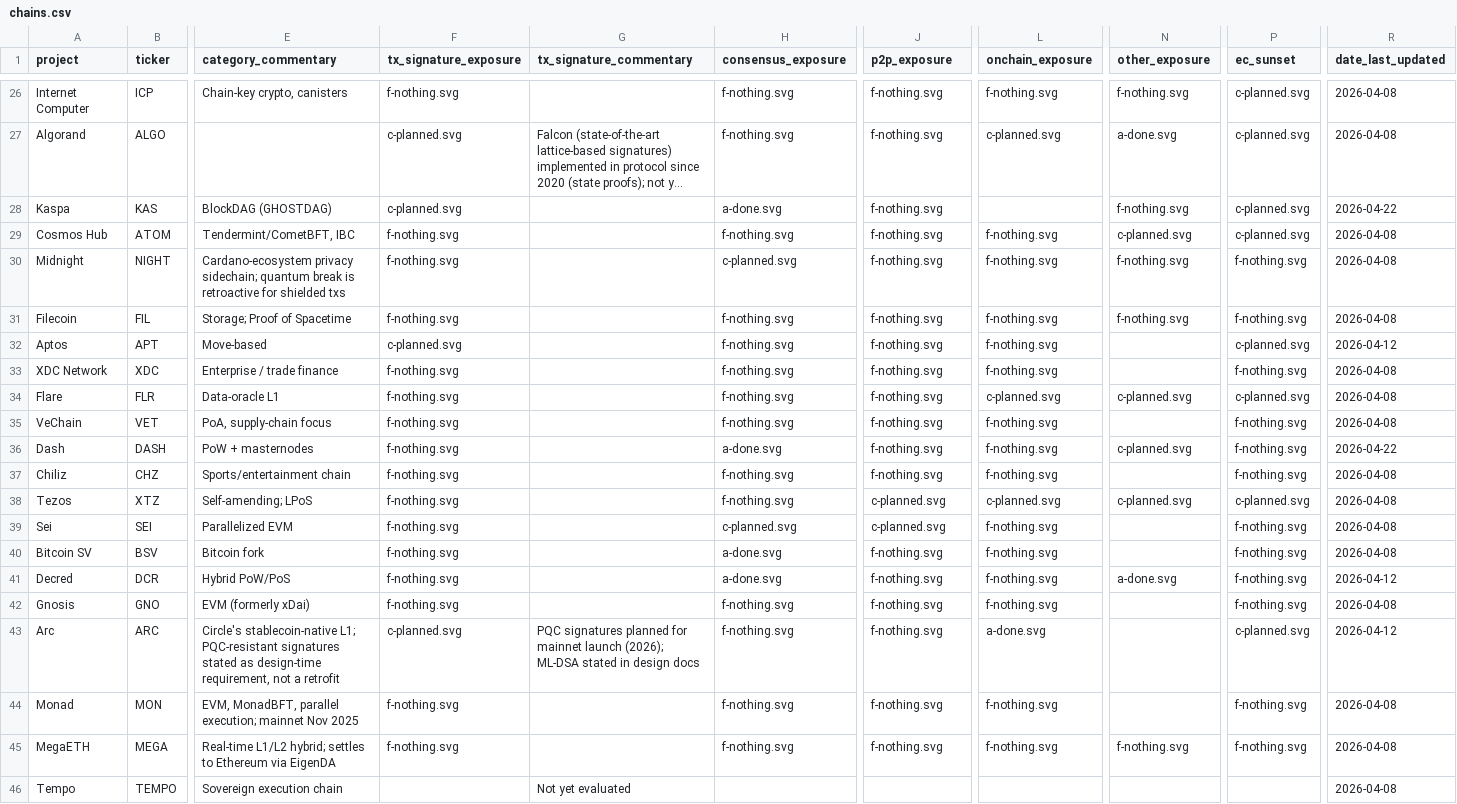
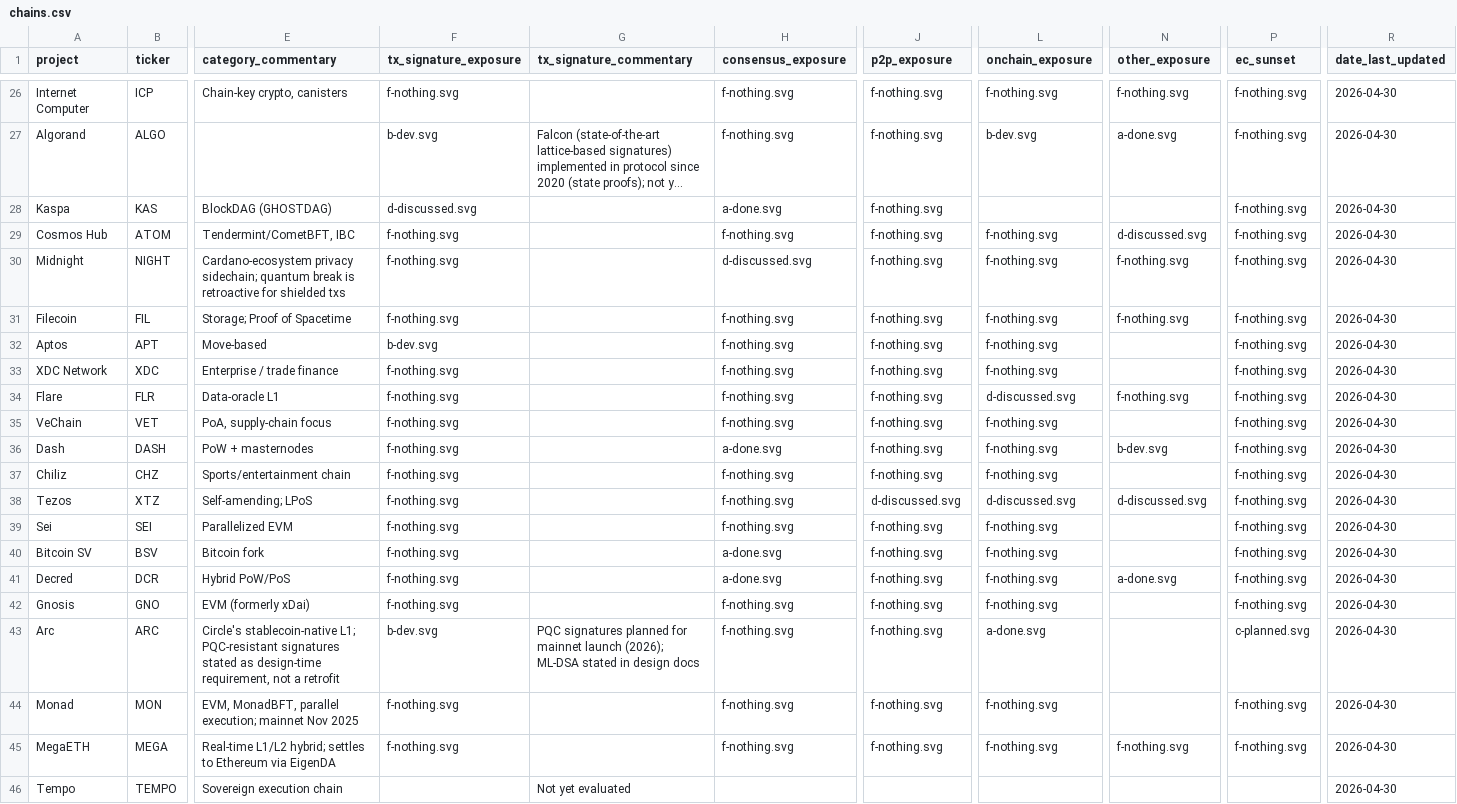
Before and after one commit to tectonic-labs/quantum-tracker-data, a CSV file: chains.csv, drawn as a sheet; only a part is shown, gaps mark what is left out; long unchanged cells end in …; the diff covers the shown part only; the diff names each change by its address in the sheet, - before the commit and + after, or states it on an @@ line.

Commit message:
fix(chains): migrate 53 L1 ratings to 6-state legend
Refines legacy yellow ratings (single-state ⚠️) into the appropriate
6-state sub-state per category rubric: 🔧 In Development / 🗺️ On Roadmap /
⚠️ Discussed. EC Sunset cells move from yellow to ❌ Exposed under the
strict rubric (PQC adoption with continued EC acceptance fails EC sunset).

- 53 rows touched (everything previously legacy-yellow + Ethereum already done)
- 20 chains had EC Sunset shift from yellow to ❌ under strict rubric
- Notable upgrades to 🔧: Algorand (Falcon mainnet opt-in), XRP Ledger (Dilithium AlphaNet), Aptos (SLH-DSA in mainline), Bittensor (ML-KEM pallet), Dash (ML-KEM PR), Quip Network (testnet)
- Mechanical rubric application using existing per-cell commentary; not a deep refresh

```diff
--- a/chains.csv
+++ b/chains.csv
-P26:P29 (ec_sunset): c-planned.svg
+P26:P29 (ec_sunset): f-nothing.svg
-R26:R27 (date_last_updated): 2026-04-08
+R26:R27 (date_last_updated): 2026-04-30
-F27 (tx_signature_exposure): c-planned.svg
+F27 (tx_signature_exposure): b-dev.svg
-L27 (onchain_exposure): c-planned.svg
+L27 (onchain_exposure): b-dev.svg
-F28 (tx_signature_exposure): c-planned.svg
+F28 (tx_signature_exposure): d-discussed.svg
-N28 (other_exposure): f-nothing.svg
+N28 (other_exposure): (empty)
-R28 (date_last_updated): 2026-04-22
+R28 (date_last_updated): 2026-04-30
-N29 (other_exposure): c-planned.svg
+N29 (other_exposure): d-discussed.svg
-R29:R31 (date_last_updated): 2026-04-08
+R29:R31 (date_last_updated): 2026-04-30
-H30 (consensus_exposure): c-planned.svg
+H30 (consensus_exposure): d-discussed.svg
-F32 (tx_signature_exposure): c-planned.svg
+F32 (tx_signature_exposure): b-dev.svg
-P32 (ec_sunset): c-planned.svg
+P32 (ec_sunset): f-nothing.svg
-R32 (date_last_updated): 2026-04-12
+R32 (date_last_updated): 2026-04-30
-R33:R35 (date_last_updated): 2026-04-08
+R33:R35 (date_last_updated): 2026-04-30
-L34 (onchain_exposure): c-planned.svg
+L34 (onchain_exposure): d-discussed.svg
-N34 (other_exposure): c-planned.svg
+N34 (other_exposure): f-nothing.svg
-P34 (ec_sunset): c-planned.svg
+P34 (ec_sunset): f-nothing.svg
-N36 (other_exposure): c-planned.svg
+N36 (other_exposure): b-dev.svg
-R36 (date_last_updated): 2026-04-22
+R36 (date_last_updated): 2026-04-30
-R37:R40 (date_last_updated): 2026-04-08
+R37:R40 (date_last_updated): 2026-04-30
-J38 (p2p_exposure): c-planned.svg
+J38 (p2p_exposure): d-discussed.svg
-L38 (onchain_exposure): c-planned.svg
+L38 (onchain_exposure): d-discussed.svg
-N38 (other_exposure): c-planned.svg
+N38 (other_exposure): d-discussed.svg
-P38 (ec_sunset): c-planned.svg
+P38 (ec_sunset): f-nothing.svg
-H39 (consensus_exposure): c-planned.svg
+H39 (consensus_exposure): f-nothing.svg
-J39 (p2p_exposure): c-planned.svg
+J39 (p2p_exposure): f-nothing.svg
-R41 (date_last_updated): 2026-04-12
+R41 (date_last_updated): 2026-04-30
-R42 (date_last_updated): 2026-04-08
+R42 (date_last_updated): 2026-04-30
-F43 (tx_signature_exposure): c-planned.svg
+F43 (tx_signature_exposure): b-dev.svg
-R43 (date_last_updated): 2026-04-12
+R43 (date_last_updated): 2026-04-30
-R44:R46 (date_last_updated): 2026-04-08
+R44:R46 (date_last_updated): 2026-04-30
```
Also changed, not shown: 86 edited cells elsewhere in this file.
